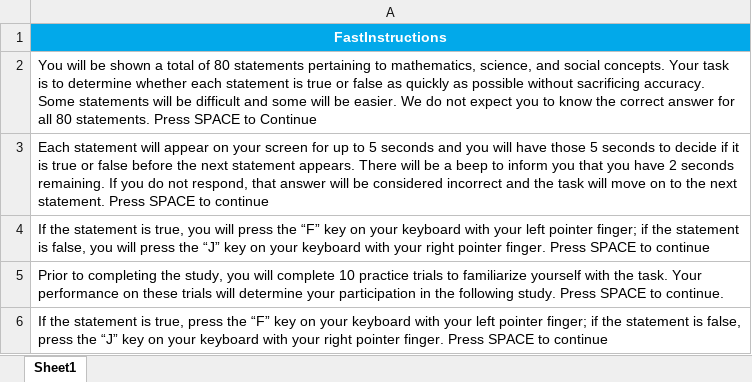
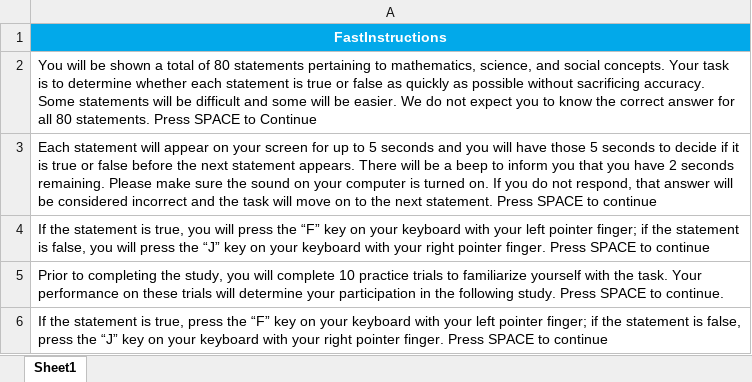
Before and after one commit to sophie-hannah/thesisfast, an Excel workbook: SpeededInstructionsSheet.xlsx, sheet Sheet1, drawn as a sheet; values as stored, in another font and other column widths than the file's, no borders; the diff names each change by its address in the sheet, - before the commit and + after, or states it on an @@ line.

```diff
--- a/SpeededInstructionsSheet.xlsx (sheet Sheet1)
+++ b/SpeededInstructionsSheet.xlsx (sheet Sheet1)
-A3: …seconds remaining. If you…
+A3: …seconds remaining. Please make sure the sound on your computer is turned on. If you…
```
Also changed, not shown: InfinityThesisStimuliFAST.xlsx, 3 other files.
